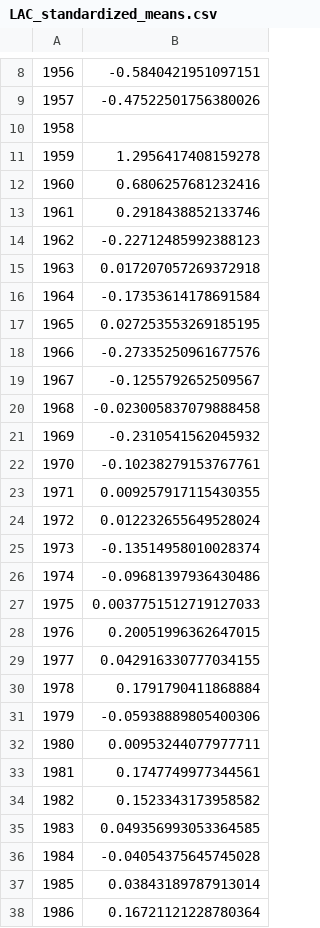
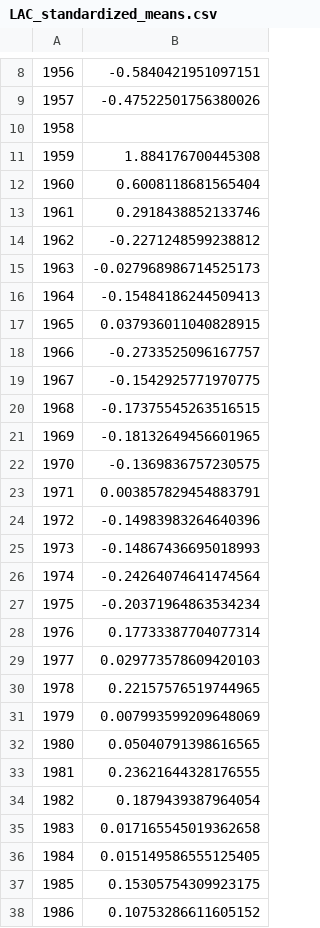
Before and after one commit to ENVS110a-SP23/group1, a CSV file: LAC_standardized_means.csv, drawn as a sheet; only a part is shown, gaps mark what is left out; the diff covers the shown part only.

```diff
--- a/LAC_standardized_means.csv
+++ b/LAC_standardized_means.csv
@@ -10,29 +10,29 @@
 1958,
-1959,1.2956417408159278
-1960,0.6806257681232416
+1959,1.884176700445308
+1960,0.6008118681565404
 1961,0.2918438852133746
-1962,-0.22712485992388123
-1963,0.017207057269372918
-1964,-0.17353614178691584
-1965,0.027253553269185195
-1966,-0.27335250961677576
-1967,-0.1255792652509567
-1968,-0.023005837079888458
-1969,-0.2310541562045932
-1970,-0.10238279153767761
-1971,0.009257917115430355
-1972,0.012232655649528024
-1973,-0.13514958010028374
-1974,-0.09681397936430486
-1975,0.0037751512719127033
-1976,0.20051996362647015
-1977,0.042916330777034155
-1978,0.1791790411868884
-1979,-0.05938889805400306
-1980,0.00953244077977711
-1981,0.1747749977344561
-1982,0.1523343173958582
-1983,0.049356993053364585
-1984,-0.04054375645745028
-1985,0.03843189787913014
-1986,0.16721121228780364
+1962,-0.2271248599238812
+1963,-0.027968986714525173
+1964,-0.15484186244509413
+1965,0.037936011040828915
+1966,-0.2733525096167757
+1967,-0.1542925771970775
+1968,-0.17375545263516515
+1969,-0.18132649456601965
+1970,-0.1369836757230575
+1971,0.003857829454883791
+1972,-0.14983983264640396
+1973,-0.14867436695018993
+1974,-0.24264074641474564
+1975,-0.20371964863534234
+1976,0.17733387704077314
+1977,0.029773578609420103
+1978,0.22157576519744965
+1979,0.007993599209648069
+1980,0.05040791398616565
+1981,0.23621644328176555
+1982,0.1879439387964054
+1983,0.017165545019362658
+1984,0.015149586555125405
+1985,0.15305754309923175
+1986,0.10753286611605152
```
Also changed, not shown: 37 edited cells elsewhere in this file, 1 other file.
